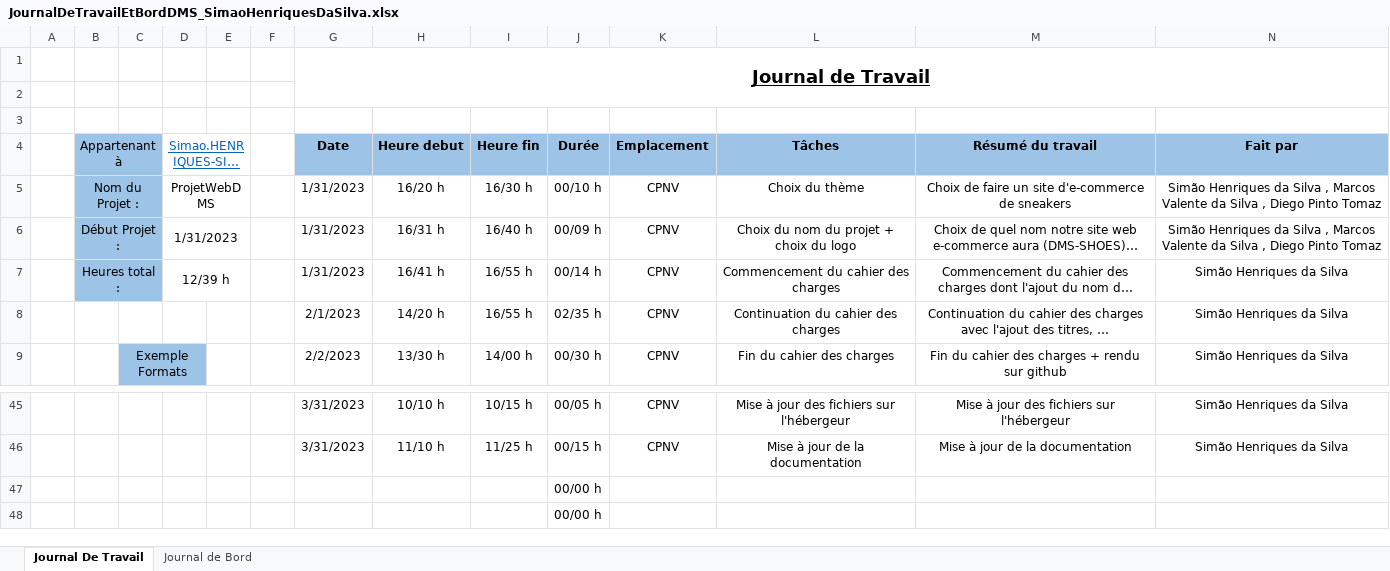
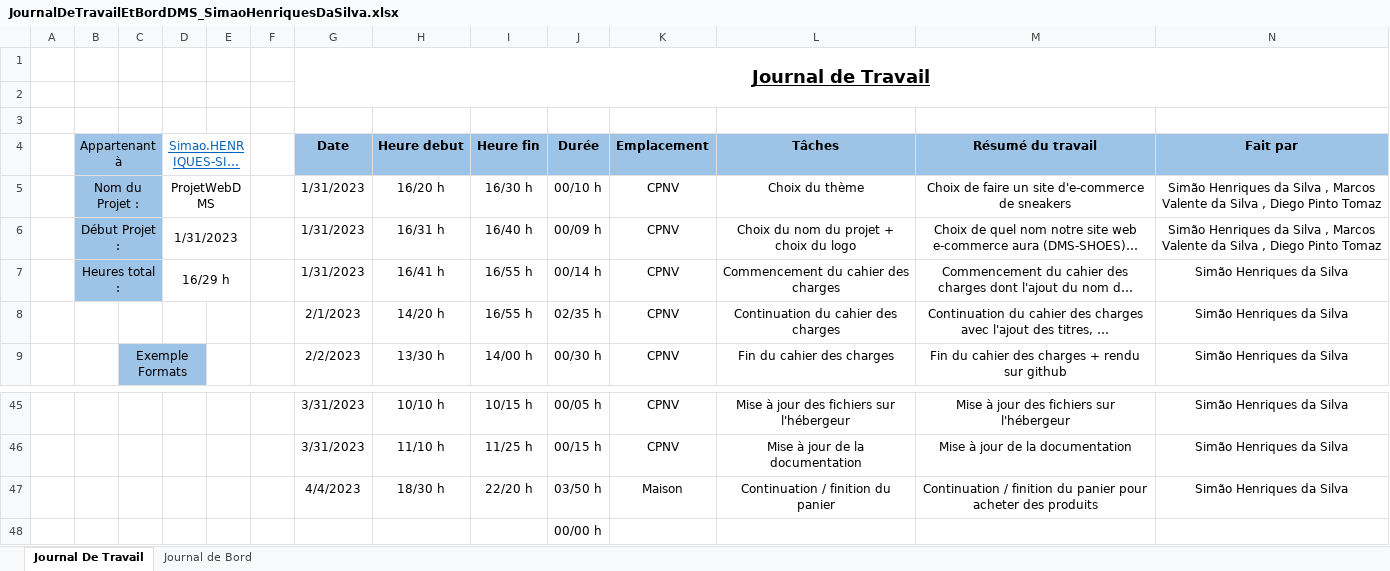
Before and after one commit to CPNV-Diego/ProjetWebDMS, an Excel workbook: Documentation/JournalDeTravailEtBordDMS_SimaoHenriquesDaSilva.xlsx, sheet Journal De Travail, drawn as a sheet; only a part is shown, gaps mark what is left out; long unchanged cells end in …; values as stored, in another font and other column widths than the file's, no borders; table styles not drawn; removed rows and columns are numbered as before the commit, all else as after; the diff names each change by its address in the sheet, - before the commit and + after, or states it on an @@ line.

Commit message:
Mise à jour du journal de travail
Mise à jour du journal de travail avec l'ajout de la continuation / finition du panier.

```diff
--- a/Documentation/JournalDeTravailEtBordDMS_SimaoHenriquesDaSilva.xlsx (sheet Journal De Travail)
+++ b/Documentation/JournalDeTravailEtBordDMS_SimaoHenriquesDaSilva.xlsx (sheet Journal De Travail)
-D7 (Simao.HENRIQUES-SILVA@cpnv.ch): 12/39 h
+D7 (Simao.HENRIQUES-SILVA@cpnv.ch): 16/29 h
-row 47:  |  |  |  |  |  |  |  |  | 00/00 h
+row 47:  |  |  |  |  |  | 4/4/2023 | 18/30 h | 22/20 h | 03/50 h | Maison | Continuation / finition du panier | Continuation / finition du panier pour acheter des produits | Simão Henriques da Silva
```
